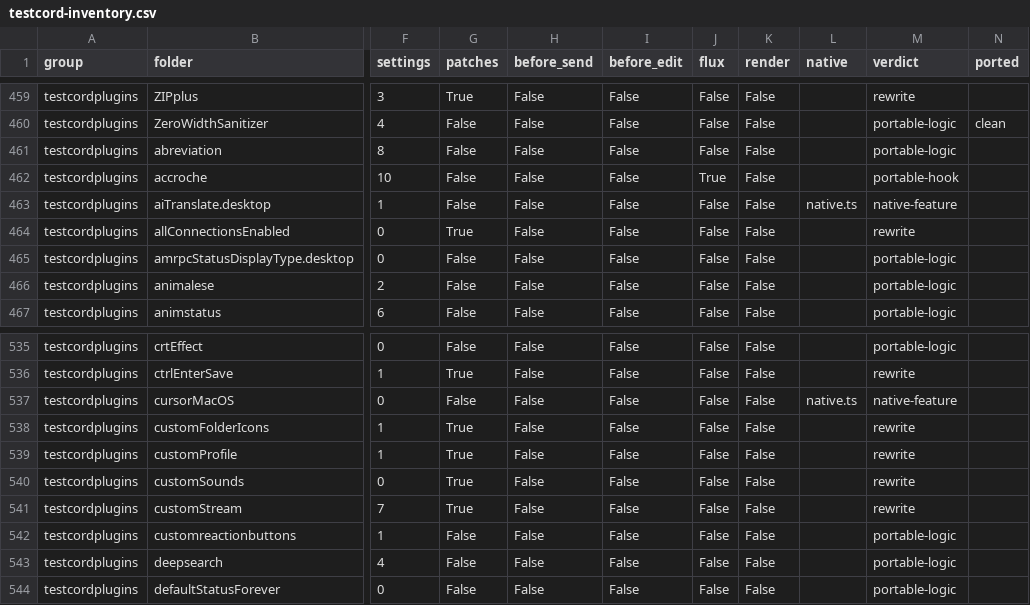
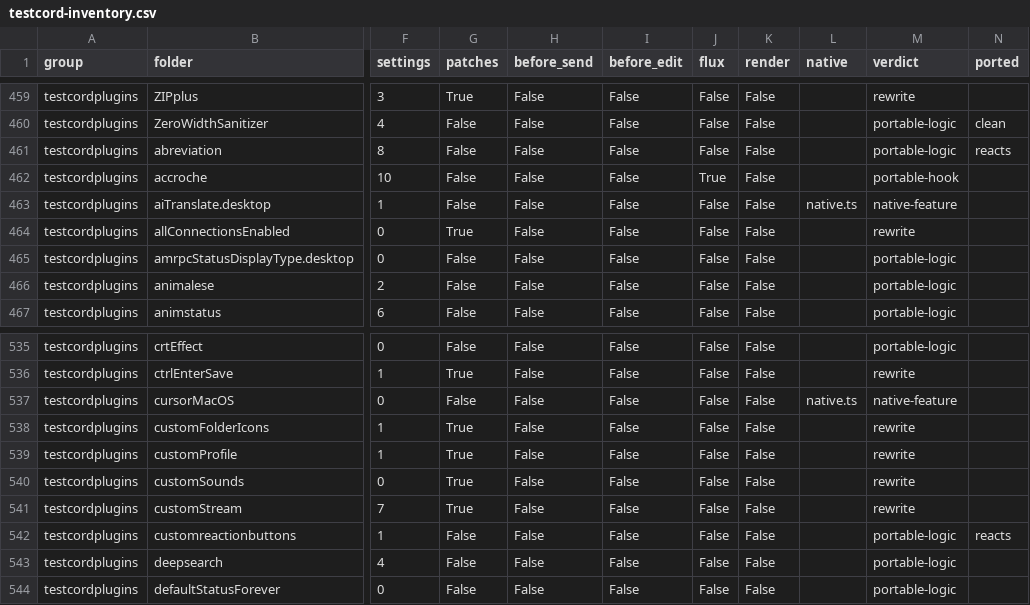
Before and after one commit to x2b1/tesktop-rust, a CSV file: docs/testcord-inventory.csv, drawn as a sheet; only a part is shown, gaps mark what is left out; the diff names each change by its address in the sheet, - before the commit and + after, or states it on an @@ line.

Commit message:
feat(plugins): your own reactions on the menu, and the words you abbreviate
The message-menu entries a port offers are now its own to build rather than a
fixed list, which is what a settings-driven set of reactions needs.

CustomReactionButtons reads its buttons the way the original reads them: a
plain emoji, a custom one written with its id, an animated one keeping its `a:`
on the name, and the same without the brackets. The action a button runs is its
own position in the list, so renaming one cannot aim at the wrong reaction.

Abbreviation writes out the short forms you type, with the original's own
thirty-two, the punctuation keeping its side of the word so "(btw)" becomes
"(by the way)", a case-sensitive switch, your own list winning over theirs, and
a line saying how many it expanded.

Verified: cargo test -p tesktop-plugins (270), cargo test -p ui --lib (397),
focused clippy clean, cargo check -p tesktop2, cargo fmt clean.

```diff
--- a/docs/testcord-inventory.csv
+++ b/docs/testcord-inventory.csv
-N461 (ported): (empty)
+N461 (ported): reacts
-N542 (ported): (empty)
+N542 (ported): reacts
```
Also changed, not shown: 8 other files.
